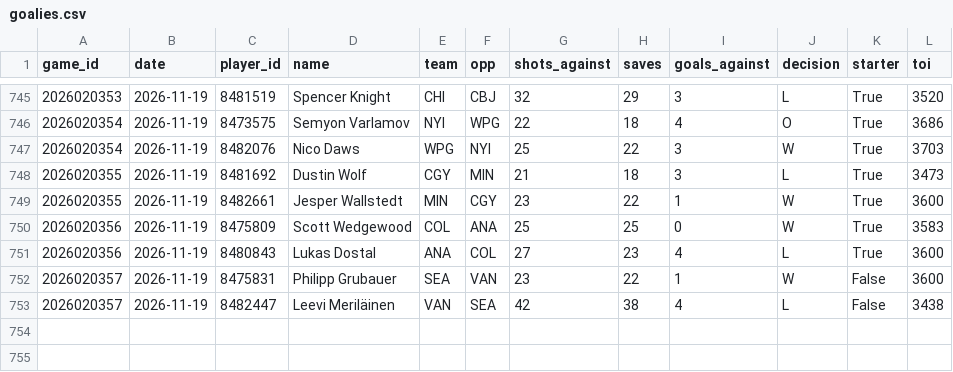
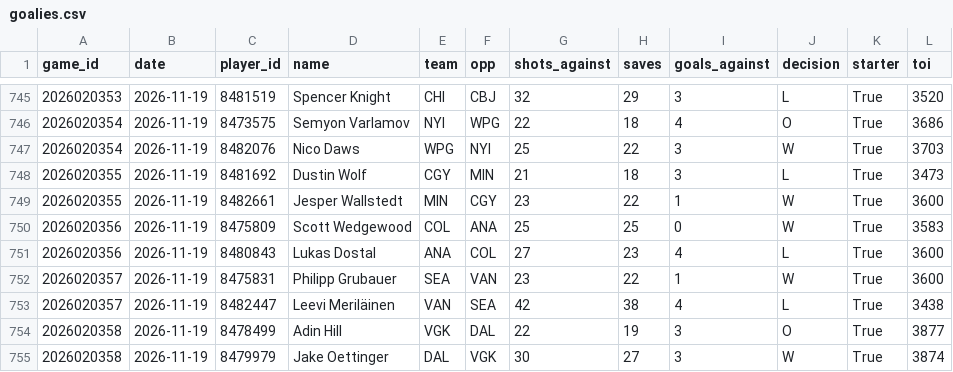
Before and after one commit to juhaopesonen/NHL-stats, a CSV file: data/2026-27/goalies.csv, drawn as a sheet; only a part is shown, gaps mark what is left out.

```diff
--- a/data/2026-27/goalies.csv
+++ b/data/2026-27/goalies.csv
@@ -751,3 +751,5 @@ game_id,date,player_id,name,team,opp,shots_against,saves,goals_against,decision,
 2026020356,2026-11-19,8480843,Lukas Dostal,ANA,COL,27,23,4,L,True,3600
-2026020357,2026-11-19,8475831,Philipp Grubauer,SEA,VAN,23,22,1,W,False,3600
-2026020357,2026-11-19,8482447,Leevi Meriläinen,VAN,SEA,42,38,4,L,False,3438
+2026020357,2026-11-19,8475831,Philipp Grubauer,SEA,VAN,23,22,1,W,True,3600
+2026020357,2026-11-19,8482447,Leevi Meriläinen,VAN,SEA,42,38,4,L,True,3438
+2026020358,2026-11-19,8478499,Adin Hill,VGK,DAL,22,19,3,O,True,3877
+2026020358,2026-11-19,8479979,Jake Oettinger,DAL,VGK,30,27,3,W,True,3874
```
Also changed, not shown: data/2026-27/games.csv, data/2026-27/onice_5v5.csv, 12 other files.
